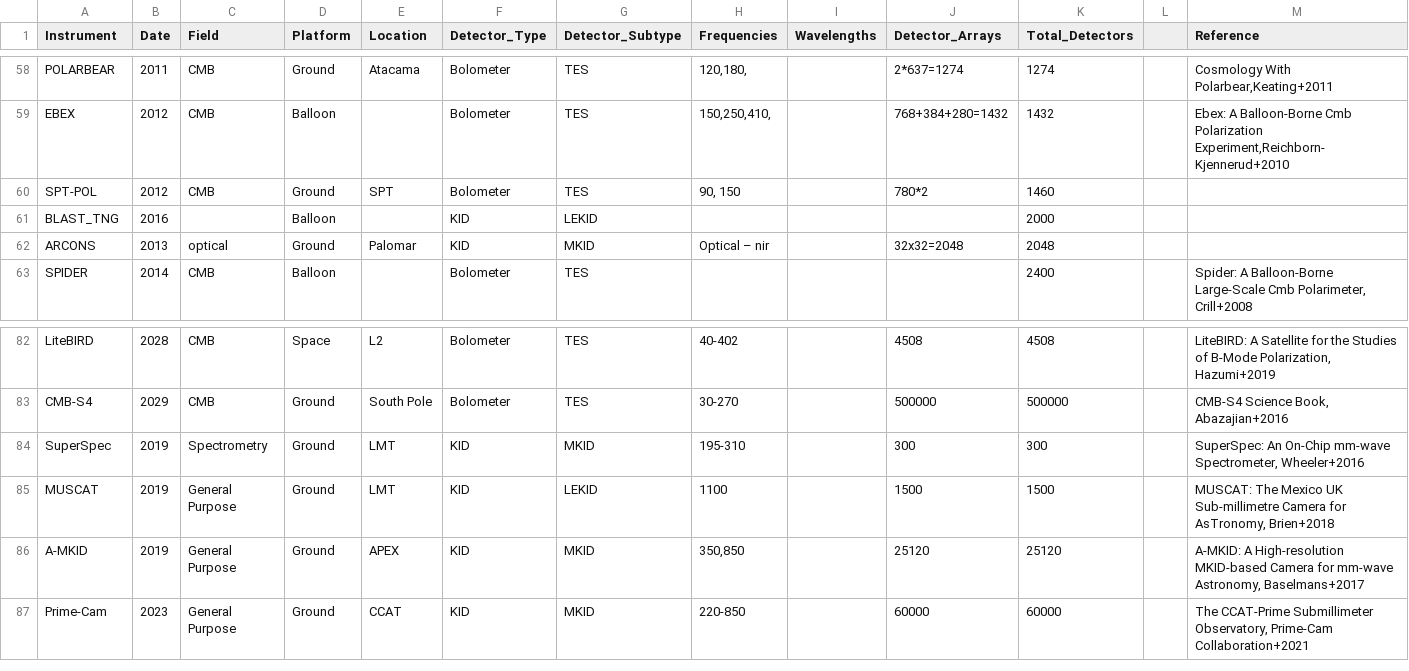
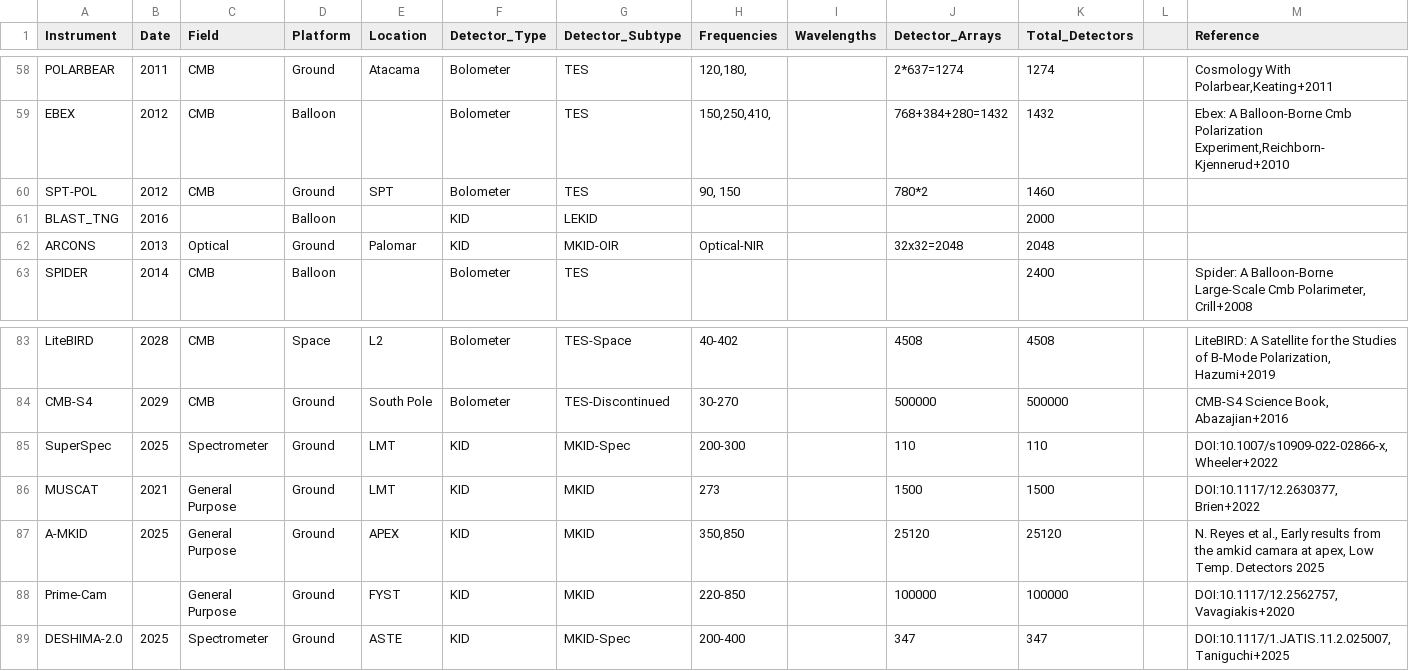
Before and after one commit to sr-cdf/instruments, a CSV file: instruments.csv, drawn as a sheet; only a part is shown, gaps mark what is left out; addresses are those after the commit; the diff covers the shown part only; the diff names each change by its address in the sheet, - before the commit and + after, or states it on an @@ line.

```diff
--- a/instruments.csv
+++ b/instruments.csv
-C62 (Field): optical
+C62 (Field): Optical
-G62 (Detector_Subtype): MKID
+G62 (Detector_Subtype): MKID-OIR
-H62 (Frequencies): Optical – nir
+H62 (Frequencies): Optical-NIR
-G83 (Detector_Subtype): TES
+G83 (Detector_Subtype): TES-Space
-G84 (Detector_Subtype): TES
+G84 (Detector_Subtype): TES-Discontinued
-B85 (Date): 2019
+B85 (Date): 2025
-C85 (Field): Spectrometry
+C85 (Field): Spectrometer
-G85 (Detector_Subtype): MKID
+G85 (Detector_Subtype): MKID-Spec
-H85 (Frequencies): 195-310
+H85 (Frequencies): 200-300
-J85 (Detector_Arrays): 300
+J85 (Detector_Arrays): 110
-K85 (Total_Detectors): 300
+K85 (Total_Detectors): 110
-M85 (Reference): SuperSpec: An On-Chip mm-wave Spectrometer, Wheeler+2016
+M85 (Reference): DOI:10.1007/s10909-022-02866-x, Wheeler+2022
-B86 (Date): 2019
+B86 (Date): 2021
-G86 (Detector_Subtype): LEKID
+G86 (Detector_Subtype): MKID
-H86 (Frequencies): 1100
+H86 (Frequencies): 273
-M86 (Reference): MUSCAT: The Mexico UK Sub-millimetre Camera for AsTronomy, Brien+2018
+M86 (Reference): DOI:10.1117/12.2630377, Brien+2022
-B87 (Date): 2019
+B87 (Date): 2025
-M87 (Reference): A-MKID: A High-resolution MKID-based Camera for mm-wave Astronomy, Baselmans+2017
+M87 (Reference): N. Reyes et al., Early results from the amkid camara at apex, Low Temp. Detectors 2025
-B88 (Date): 2023
+B88 (Date): (empty)
-E88 (Location): CCAT
+E88 (Location): FYST
-J88 (Detector_Arrays): 60000
+J88 (Detector_Arrays): 100000
-K88 (Total_Detectors): 60000
+K88 (Total_Detectors): 100000
-M88 (Reference): The CCAT-Prime Submillimeter Observatory, Prime-Cam Collaboration+2021
+M88 (Reference): DOI:10.1117/12.2562757, Vavagiakis+2020
+row 89: DESHIMA-2.0 | 2025 | Spectrometer | Ground | ASTE | KID | MKID-Spec | 200-400 |  | 347 | 347 |  | DOI:10.1117/1.JATIS.11.2.025007, Taniguchi+2025
```
Also changed, not shown: 2 added rows, 1 removed row and 31 edited cells elsewhere in this file, 2 other files.
